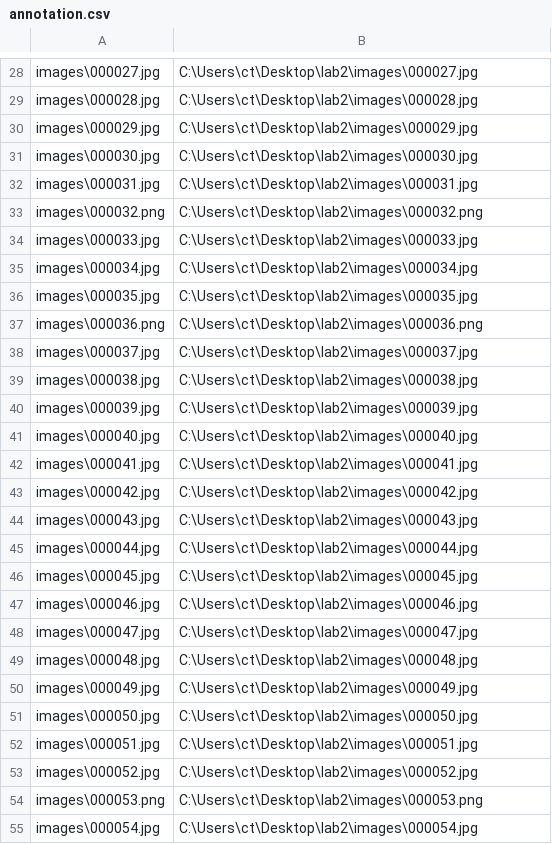
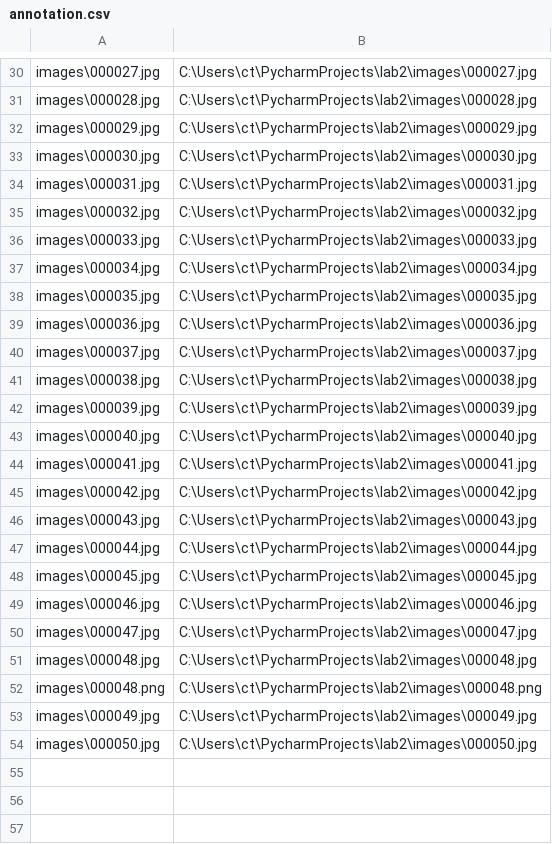
Before and after one commit to catchtimings/application-programming-labs, a CSV file: lab_4/annotation.csv, drawn as a sheet; only a part is shown, gaps mark what is left out; removed rows and columns are numbered as before the commit, all else as after; the diff covers the shown part only; the diff names each change by its address in the sheet, - before the commit and + after, or states it on an @@ line.

```diff
--- a/lab_4/annotation.csv
+++ b/lab_4/annotation.csv
-B30: C:\Users\ct\Desktop\lab2\images\000027.jpg
+B30: C:\Users\ct\PycharmProjects\lab2\images\000027.jpg
-B31: C:\Users\ct\Desktop\lab2\images\000028.jpg
+B31: C:\Users\ct\PycharmProjects\lab2\images\000028.jpg
-B32: C:\Users\ct\Desktop\lab2\images\000029.jpg
+B32: C:\Users\ct\PycharmProjects\lab2\images\000029.jpg
-B33: C:\Users\ct\Desktop\lab2\images\000030.jpg
+B33: C:\Users\ct\PycharmProjects\lab2\images\000030.jpg
-B34: C:\Users\ct\Desktop\lab2\images\000031.jpg
+B34: C:\Users\ct\PycharmProjects\lab2\images\000031.jpg
-A35: images\000032.png
+A35: images\000032.jpg
-B35: C:\Users\ct\Desktop\lab2\images\000032.png
+B35: C:\Users\ct\PycharmProjects\lab2\images\000032.jpg
-B36: C:\Users\ct\Desktop\lab2\images\000033.jpg
+B36: C:\Users\ct\PycharmProjects\lab2\images\000033.jpg
-B37: C:\Users\ct\Desktop\lab2\images\000034.jpg
+B37: C:\Users\ct\PycharmProjects\lab2\images\000034.jpg
-B38: C:\Users\ct\Desktop\lab2\images\000035.jpg
+B38: C:\Users\ct\PycharmProjects\lab2\images\000035.jpg
-A39: images\000036.png
+A39: images\000036.jpg
-B39: C:\Users\ct\Desktop\lab2\images\000036.png
+B39: C:\Users\ct\PycharmProjects\lab2\images\000036.jpg
-B40: C:\Users\ct\Desktop\lab2\images\000037.jpg
+B40: C:\Users\ct\PycharmProjects\lab2\images\000037.jpg
-B41: C:\Users\ct\Desktop\lab2\images\000038.jpg
+B41: C:\Users\ct\PycharmProjects\lab2\images\000038.jpg
-B42: C:\Users\ct\Desktop\lab2\images\000039.jpg
+B42: C:\Users\ct\PycharmProjects\lab2\images\000039.jpg
-B43: C:\Users\ct\Desktop\lab2\images\000040.jpg
+B43: C:\Users\ct\PycharmProjects\lab2\images\000040.jpg
-B44: C:\Users\ct\Desktop\lab2\images\000041.jpg
+B44: C:\Users\ct\PycharmProjects\lab2\images\000041.jpg
-B45: C:\Users\ct\Desktop\lab2\images\000042.jpg
+B45: C:\Users\ct\PycharmProjects\lab2\images\000042.jpg
-B46: C:\Users\ct\Desktop\lab2\images\000043.jpg
+B46: C:\Users\ct\PycharmProjects\lab2\images\000043.jpg
-B47: C:\Users\ct\Desktop\lab2\images\000044.jpg
+B47: C:\Users\ct\PycharmProjects\lab2\images\000044.jpg
-B48: C:\Users\ct\Desktop\lab2\images\000045.jpg
+B48: C:\Users\ct\PycharmProjects\lab2\images\000045.jpg
-B49: C:\Users\ct\Desktop\lab2\images\000046.jpg
+B49: C:\Users\ct\PycharmProjects\lab2\images\000046.jpg
-B50: C:\Users\ct\Desktop\lab2\images\000047.jpg
+B50: C:\Users\ct\PycharmProjects\lab2\images\000047.jpg
-B51: C:\Users\ct\Desktop\lab2\images\000048.jpg
+B51: C:\Users\ct\PycharmProjects\lab2\images\000048.jpg
+row 52: images\000048.png | C:\Users\ct\PycharmProjects\lab2\images\000048.png
-B53: C:\Users\ct\Desktop\lab2\images\000049.jpg
+B53: C:\Users\ct\PycharmProjects\lab2\images\000049.jpg
-B54: C:\Users\ct\Desktop\lab2\images\000050.jpg
+B54: C:\Users\ct\PycharmProjects\lab2\images\000050.jpg
-row 52: images\000051.jpg | C:\Users\ct\Desktop\lab2\images\000051.jpg
-row 53: images\000052.jpg | C:\Users\ct\Desktop\lab2\images\000052.jpg
-row 54: images\000053.png | C:\Users\ct\Desktop\lab2\images\000053.png
-row 55: images\000054.jpg | C:\Users\ct\Desktop\lab2\images\000054.jpg
```
Also changed, not shown: 2 added rows, 18 removed rows and 27 edited cells elsewhere in this file.
